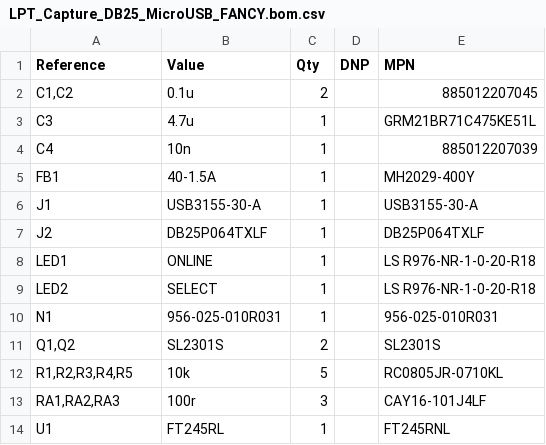
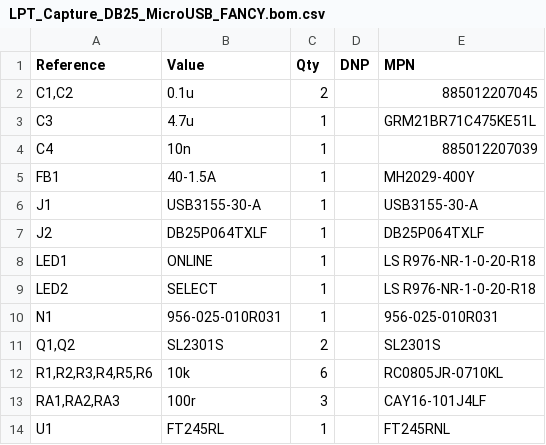
Before and after one commit to bkw777/LPT_Capture, a CSV file: PCB/out/LPT_Capture_DB25_MicroUSB_FANCY.bom.csv, drawn as a sheet.

Commit message:
db25-microusb-fancy add R6 current limit led when /SELIN driven low

```diff
--- a/PCB/out/LPT_Capture_DB25_MicroUSB_FANCY.bom.csv
+++ b/PCB/out/LPT_Capture_DB25_MicroUSB_FANCY.bom.csv
@@ -11,3 +11,3 @@
 "Q1,Q2","SL2301S","2","","SL2301S"
-"R1,R2,R3,R4,R5","10k","5","","RC0805JR-0710KL"
+"R1,R2,R3,R4,R5,R6","10k","6","","RC0805JR-0710KL"
 "RA1,RA2,RA3","100r","3","","CAY16-101J4LF"
```
Also changed, not shown: 6 other files.
